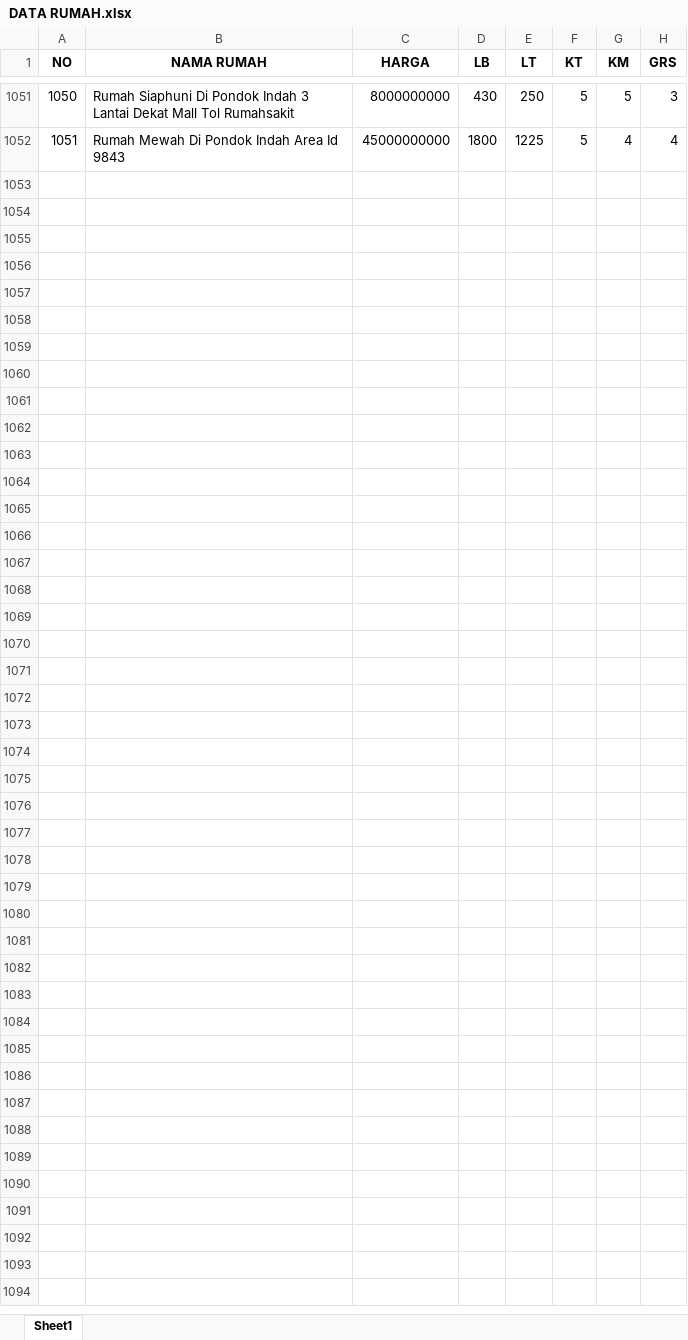
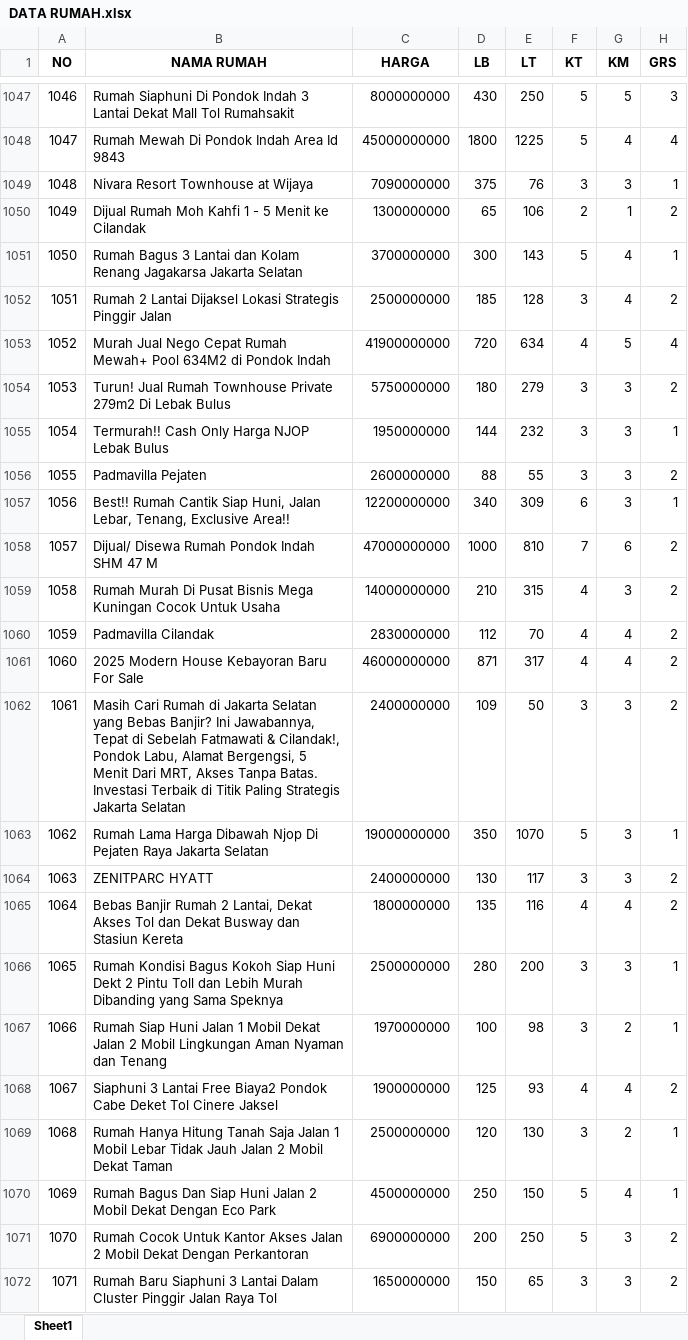
Before and after one commit to barunaxyz/PrediksiHargaRumah, an Excel workbook: data/raw/DATA RUMAH.xlsx, sheet Sheet1, drawn as a sheet; only a part is shown, gaps mark what is left out; values as stored, in another font and other column widths than the file's, no borders; the diff covers the shown part only; the diff names each change by its address in the sheet, - before the commit and + after, or states it on an @@ line.

```diff
--- a/data/raw/DATA RUMAH.xlsx (sheet Sheet1)
+++ b/data/raw/DATA RUMAH.xlsx (sheet Sheet1)
@@ column A (NO) renumbered between rows 1009 and 1048 @@
@@ row 1009 moved to row 1049: 1048 @@
+row 1050: 1049 | Dijual Rumah Moh Kahfi 1 - 5 Menit ke Cilandak | 1300000000 | 65 | 106 | 2 | 1 | 2
+row 1051: 1050 | Rumah Bagus 3 Lantai dan Kolam Renang Jagakarsa Jakarta Selatan | 3700000000 | 300 | 143 | 5 | 4 | 1
+row 1052: 1051 | Rumah 2 Lantai Dijaksel Lokasi Strategis Pinggir Jalan | 2500000000 | 185 | 128 | 3 | 4 | 2
+row 1053: 1052 | Murah Jual Nego Cepat Rumah Mewah+ Pool 634M2 di Pondok Indah | 41900000000 | 720 | 634 | 4 | 5 | 4
+row 1054: 1053 | Turun! Jual Rumah Townhouse Private 279m2 Di Lebak Bulus | 5750000000 | 180 | 279 | 3 | 3 | 2
+row 1055: 1054 | Termurah!! Cash Only Harga NJOP Lebak Bulus | 1950000000 | 144 | 232 | 3 | 3 | 1
@@ row 1020 moved to row 1056: 1055 @@
+row 1057: 1056 | Best!! Rumah Cantik Siap Huni, Jalan Lebar, Tenang, Exclusive Area!! | 12200000000 | 340 | 309 | 6 | 3 | 1
+row 1058: 1057 | Dijual/ Disewa Rumah Pondok Indah SHM 47 M | 47000000000 | 1000 | 810 | 7 | 6 | 2
+row 1059: 1058 | Rumah Murah Di Pusat Bisnis Mega Kuningan Cocok Untuk Usaha | 14000000000 | 210 | 315 | 4 | 3 | 2
@@ row 1024 moved to row 1060: 1059 @@
+row 1061: 1060 | 2025 Modern House Kebayoran Baru For Sale | 46000000000 | 871 | 317 | 4 | 4 | 2
+row 1062: 1061 | Masih Cari Rumah di Jakarta Selatan yang Bebas Banjir? Ini Jawabannya, Tepat di Sebelah Fatmawati & Cilandak!, Pondok Labu, Alamat Bergengsi, 5 Menit Dari MRT, Akses Tanpa Batas. Investasi Terbaik di Titik Paling Strategis Jakarta Selatan | 2400000000 | 109 | 50 | 3 | 3 | 2
+row 1063: 1062 | Rumah Lama Harga Dibawah Njop Di Pejaten Raya Jakarta Selatan | 19000000000 | 350 | 1070 | 5 | 3 | 1
+row 1064: 1063 | ZENITPARC HYATT | 2400000000 | 130 | 117 | 3 | 3 | 2
+row 1065: 1064 | Bebas Banjir Rumah 2 Lantai, Dekat Akses Tol dan Dekat Busway dan Stasiun Kereta | 1800000000 | 135 | 116 | 4 | 4 | 2
+row 1066: 1065 | Rumah Kondisi Bagus Kokoh Siap Huni Dekt 2 Pintu Toll dan Lebih Murah Dibanding yang Sama Speknya | 2500000000 | 280 | 200 | 3 | 3 | 1
+row 1067: 1066 | Rumah Siap Huni Jalan 1 Mobil Dekat Jalan 2 Mobil Lingkungan Aman Nyaman dan Tenang | 1970000000 | 100 | 98 | 3 | 2 | 1
+row 1068: 1067 | Siaphuni 3 Lantai Free Biaya2 Pondok Cabe Deket Tol Cinere Jaksel | 1900000000 | 125 | 93 | 4 | 4 | 2
+row 1069: 1068 | Rumah Hanya Hitung Tanah Saja Jalan 1 Mobil Lebar Tidak Jauh Jalan 2 Mobil Dekat Taman | 2500000000 | 120 | 130 | 3 | 2 | 1
+row 1070: 1069 | Rumah Bagus Dan Siap Huni Jalan 2 Mobil Dekat Dengan Eco Park | 4500000000 | 250 | 150 | 5 | 4 | 1
+row 1071: 1070 | Rumah Cocok Untuk Kantor Akses Jalan 2 Mobil Dekat Dengan Perkantoran | 6900000000 | 200 | 250 | 5 | 3 | 2
+row 1072: 1071 | Rumah Baru Siaphuni 3 Lantai Dalam Cluster Pinggir Jalan Raya Tol | 1650000000 | 150 | 65 | 3 | 3 | 2
```
Also changed, not shown: 1 removed row elsewhere in this sheet, 2 other files.
